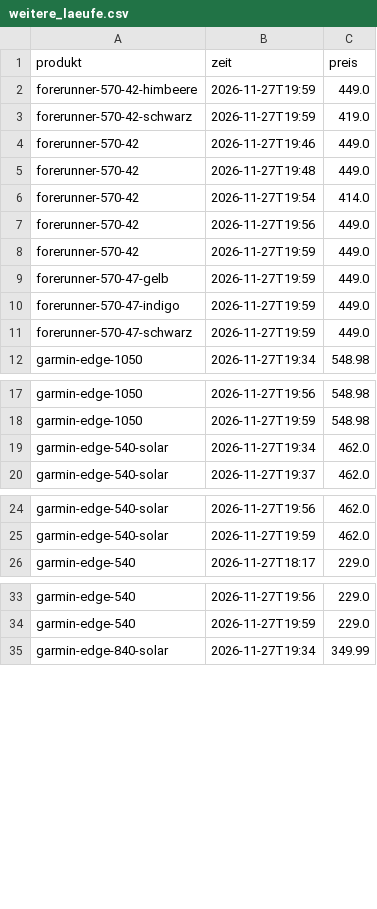
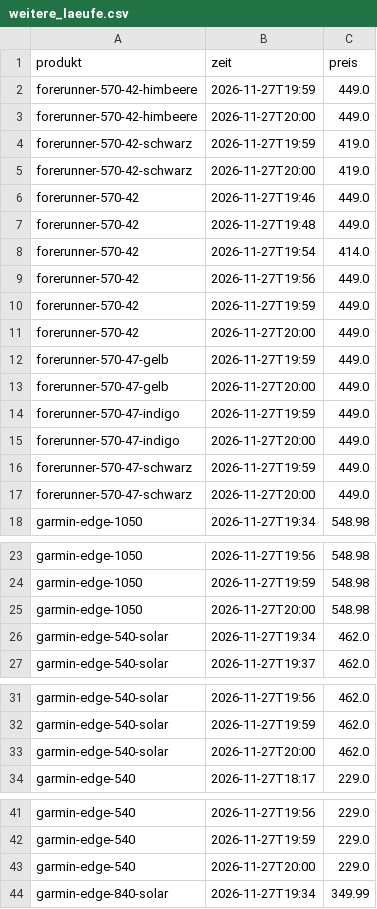
Before and after one commit to LauraWohlmuth/Preisradar, a CSV file: docs/daten/weitere_laeufe.csv, drawn as a sheet; only a part is shown, gaps mark what is left out; the diff covers the shown part only; the diff names each change by its address in the sheet, - before the commit and + after, or states it on an @@ line.

```diff
--- a/docs/daten/weitere_laeufe.csv
+++ b/docs/daten/weitere_laeufe.csv
+row 3: forerunner-570-42-himbeere | 2026-11-27T20:00 | 449.0
+row 5: forerunner-570-42-schwarz | 2026-11-27T20:00 | 419.0
+row 11: forerunner-570-42 | 2026-11-27T20:00 | 449.0
+row 13: forerunner-570-47-gelb | 2026-11-27T20:00 | 449.0
+row 15: forerunner-570-47-indigo | 2026-11-27T20:00 | 449.0
+row 17: forerunner-570-47-schwarz | 2026-11-27T20:00 | 449.0
+row 25: garmin-edge-1050 | 2026-11-27T20:00 | 548.98
+row 33: garmin-edge-540-solar | 2026-11-27T20:00 | 462.0
+row 43: garmin-edge-540 | 2026-11-27T20:00 | 229.0
```
Also changed, not shown: 4 added rows elsewhere in this file, docs/daten/fahrradcomputer.csv, docs/daten/laeufe.csv, 34 other files.
